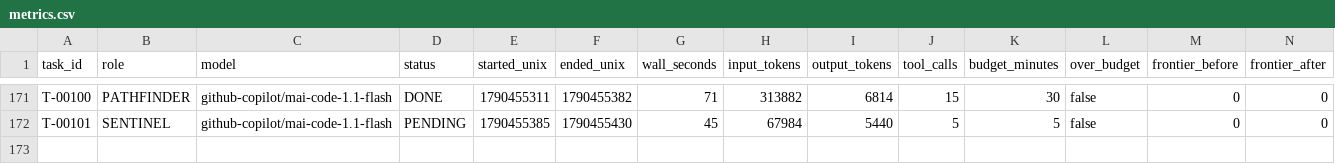
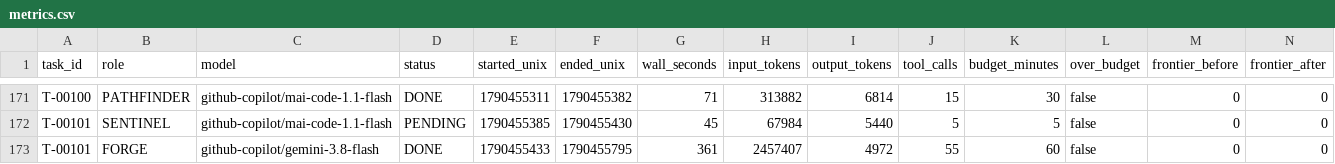
Before and after one commit to 4SAnalyticsnModelling/ecosys-modernization, a CSV file: .agent/metrics.csv, drawn as a sheet; only a part is shown, gaps mark what is left out; rows hold the shown columns only; the diff names each change by its address in the sheet, - before the commit and + after, or states it on an @@ line.

Commit message:
swarm: T-00101 DONE COLLECTED
Automated cycle commit by swarm_wrapper.py (decision D8). 5 path(s).

```diff
--- a/.agent/metrics.csv
+++ b/.agent/metrics.csv
+row 173: T-00101 | FORGE | github-copilot/gemini-3.8-flash | DONE | 1790455433 | 1790455795 | 361 | 2457407 | 4972 | 55 | 60 | false | 0 | 0
```
Also changed, not shown: 4 other files.
